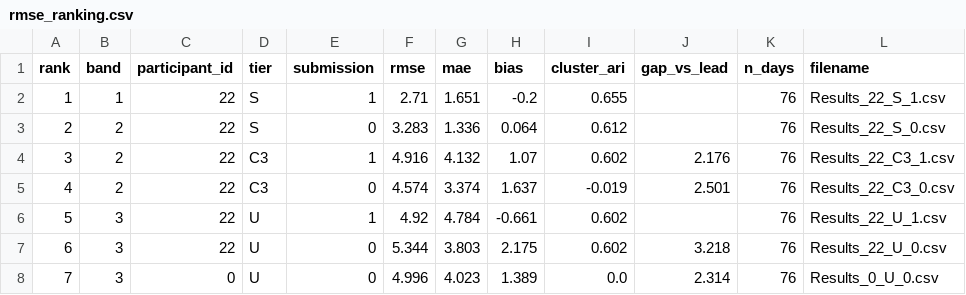
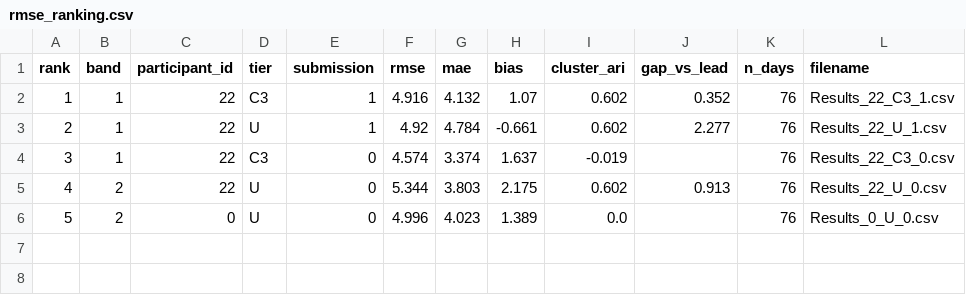
Before and after one commit to WeDoWind/NADARA-Static-Yaw-Misalignment-Submissions, a CSV file: docs/rmse_ranking.csv, drawn as a sheet; removed rows and columns are numbered as before the commit, all else as after; the diff names each change by its address in the sheet, - before the commit and + after, or states it on an @@ line.

Commit message:
Update leaderboards

```diff
--- a/docs/rmse_ranking.csv
+++ b/docs/rmse_ranking.csv
-row 2: 1 | 1 | 22 | S | 1 | 2.71 | 1.651 | -0.2 | 0.655 |  | 76 | Results_22_S_1.csv
-row 3: 2 | 2 | 22 | S | 0 | 3.283 | 1.336 | 0.064 | 0.612 |  | 76 | Results_22_S_0.csv
@@ column A (rank) renumbered from row 2 down @@
-B2 (band): 2
+B2 (band): 1
-J2 (gap_vs_lead): 2.176
+J2 (gap_vs_lead): 0.352
-row 5: 4 | 2 | 22 | C3 | 0 | 4.574 | 3.374 | 1.637 | -0.019 | 2.501 | 76 | Results_22_C3_0.csv
-B3 (band): 3
+B3 (band): 1
-J3 (gap_vs_lead): (empty)
+J3 (gap_vs_lead): 2.277
+row 4: 3 | 1 | 22 | C3 | 0 | 4.574 | 3.374 | 1.637 | -0.019 |  | 76 | Results_22_C3_0.csv
-B5:B6 (band): 3
+B5:B6 (band): 2
-J5 (gap_vs_lead): 3.218
+J5 (gap_vs_lead): 0.913
-J6 (gap_vs_lead): 2.314
+J6 (gap_vs_lead): (empty)
```
